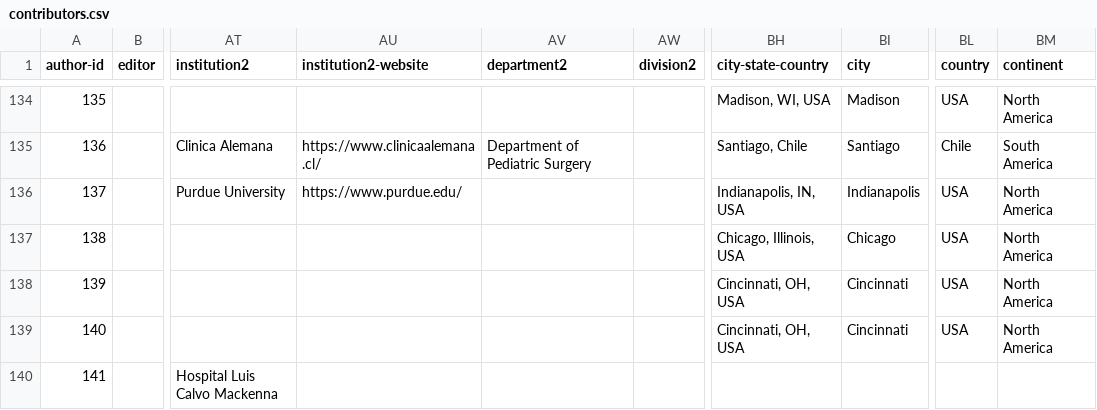
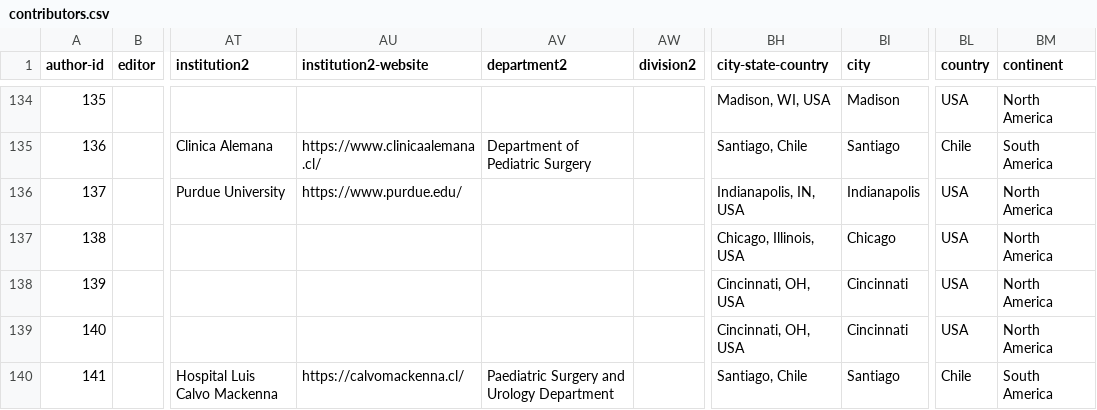
Before and after one commit to kylerove/pediatricurologybook, a CSV file: _data/contributors.csv, drawn as a sheet; only a part is shown, gaps mark what is left out; the diff names each change by its address in the sheet, - before the commit and + after, or states it on an @@ line.

Commit message:
Add locale to last contributor

```diff
--- a/_data/contributors.csv
+++ b/_data/contributors.csv
-AU140 (institution2-website): (empty)
+AU140 (institution2-website): https://calvomackenna.cl/
-AV140 (department2): (empty)
+AV140 (department2): Paediatric Surgery and Urology Department
-BH140 (city-state-country): (empty)
+BH140 (city-state-country): Santiago, Chile
-BI140 (city): (empty)
+BI140 (city): Santiago
-BL140 (country): (empty)
+BL140 (country): Chile
-BM140 (continent): (empty)
+BM140 (continent): South America
```
